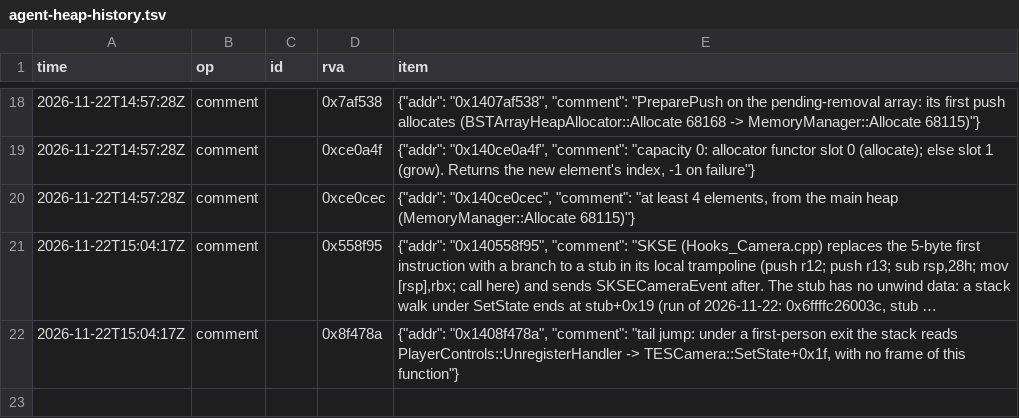
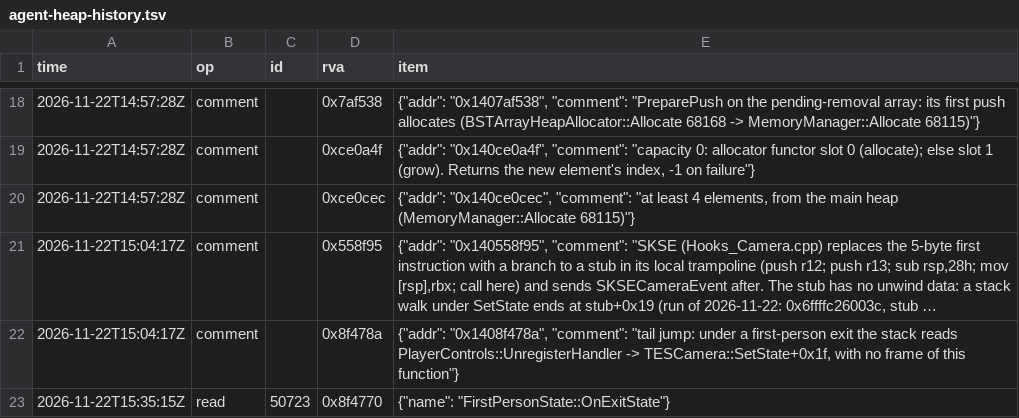
Before and after one commit to blockheads/SkyrimCoop, a TSV file: docs/re/journal/1.7.104/agent-heap-history.tsv, drawn as a sheet; only a part is shown, gaps mark what is left out; long unchanged cells end in ….

```diff
--- a/docs/re/journal/1.7.104/agent-heap-history.tsv
+++ b/docs/re/journal/1.7.104/agent-heap-history.tsv
@@ -22 +22,2 @@ time	op	id	rva	item
 2026-11-22T15:04:17Z	comment		0x8f478a	{"addr": "0x1408f478a", "comment": "tail jump: under a first-person exit the stack reads PlayerControls::UnregisterHandler -> TESCamera::SetState+0x1f, with no frame of this function"}
+2026-11-22T15:35:15Z	read	50723	0x8f4770	{"name": "FirstPersonState::OnExitState"}
```
Also changed, not shown: 5 other files.
